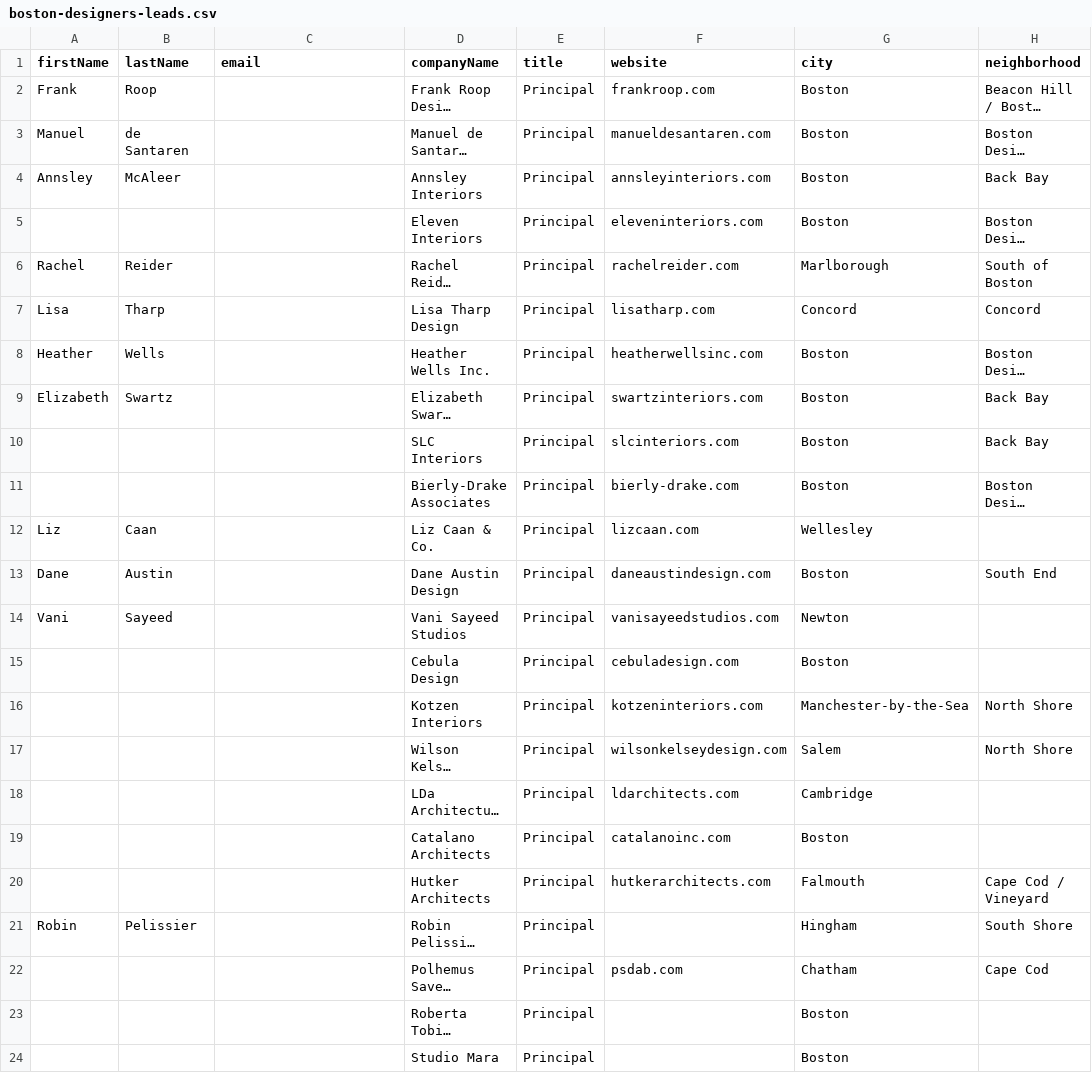
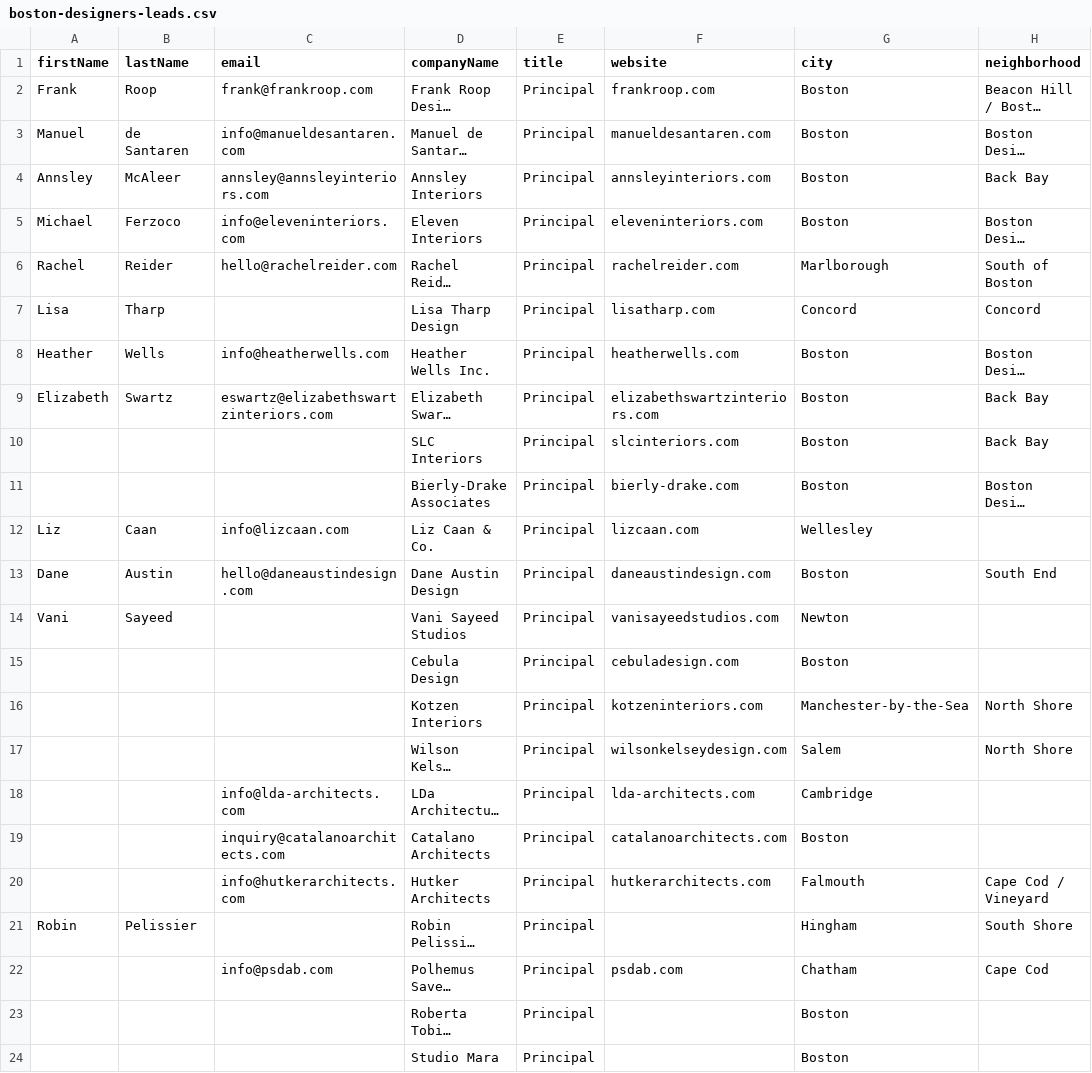
Before and after one commit to MattDevOps/westroxburyframing, a CSV file: scripts/boston-designers-leads.csv, drawn as a sheet; only a part is shown; long unchanged cells end in …; the diff covers the shown part only; the diff names each change by its address in the sheet, - before the commit and + after, or states it on an @@ line.

```diff
--- a/scripts/boston-designers-leads.csv
+++ b/scripts/boston-designers-leads.csv
-C2 (email): (empty)
+C2 (email): frank@frankroop.com
-C3 (email): (empty)
+C3 (email): info@manueldesantaren.com
-C4 (email): (empty)
+C4 (email): annsley@annsleyinteriors.com
-A5 (firstName): (empty)
+A5 (firstName): Michael
-B5 (lastName): (empty)
+B5 (lastName): Ferzoco
-C5 (email): (empty)
+C5 (email): info@eleveninteriors.com
-C6 (email): (empty)
+C6 (email): hello@rachelreider.com
-C8 (email): (empty)
+C8 (email): info@heatherwells.com
-F8 (website): heatherwellsinc.com
+F8 (website): heatherwells.com
-C9 (email): (empty)
+C9 (email): eswartz@elizabethswartzinteriors.com
-F9 (website): swartzinteriors.com
+F9 (website): elizabethswartzinteriors.com
-C12 (email): (empty)
+C12 (email): info@lizcaan.com
-C13 (email): (empty)
+C13 (email): hello@daneaustindesign.com
-C18 (email): (empty)
+C18 (email): info@lda-architects.com
-F18 (website): ldarchitects.com
+F18 (website): lda-architects.com
-C19 (email): (empty)
+C19 (email): inquiry@catalanoarchitects.com
-F19 (website): catalanoinc.com
+F19 (website): catalanoarchitects.com
-C20 (email): (empty)
+C20 (email): info@hutkerarchitects.com
-C22 (email): (empty)
+C22 (email): info@psdab.com
```
Also changed, not shown: 5 added rows and 1 edited cell elsewhere in this file.
